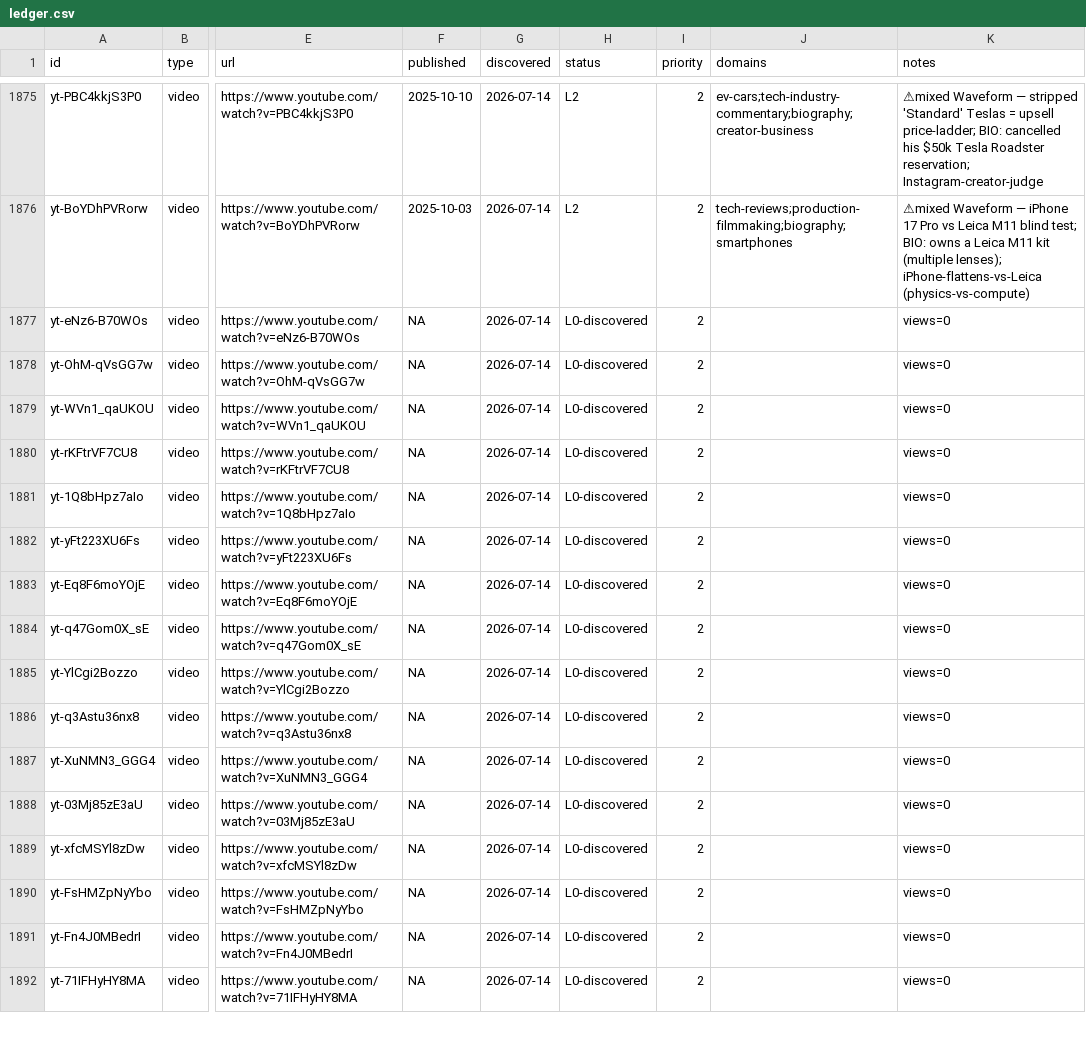
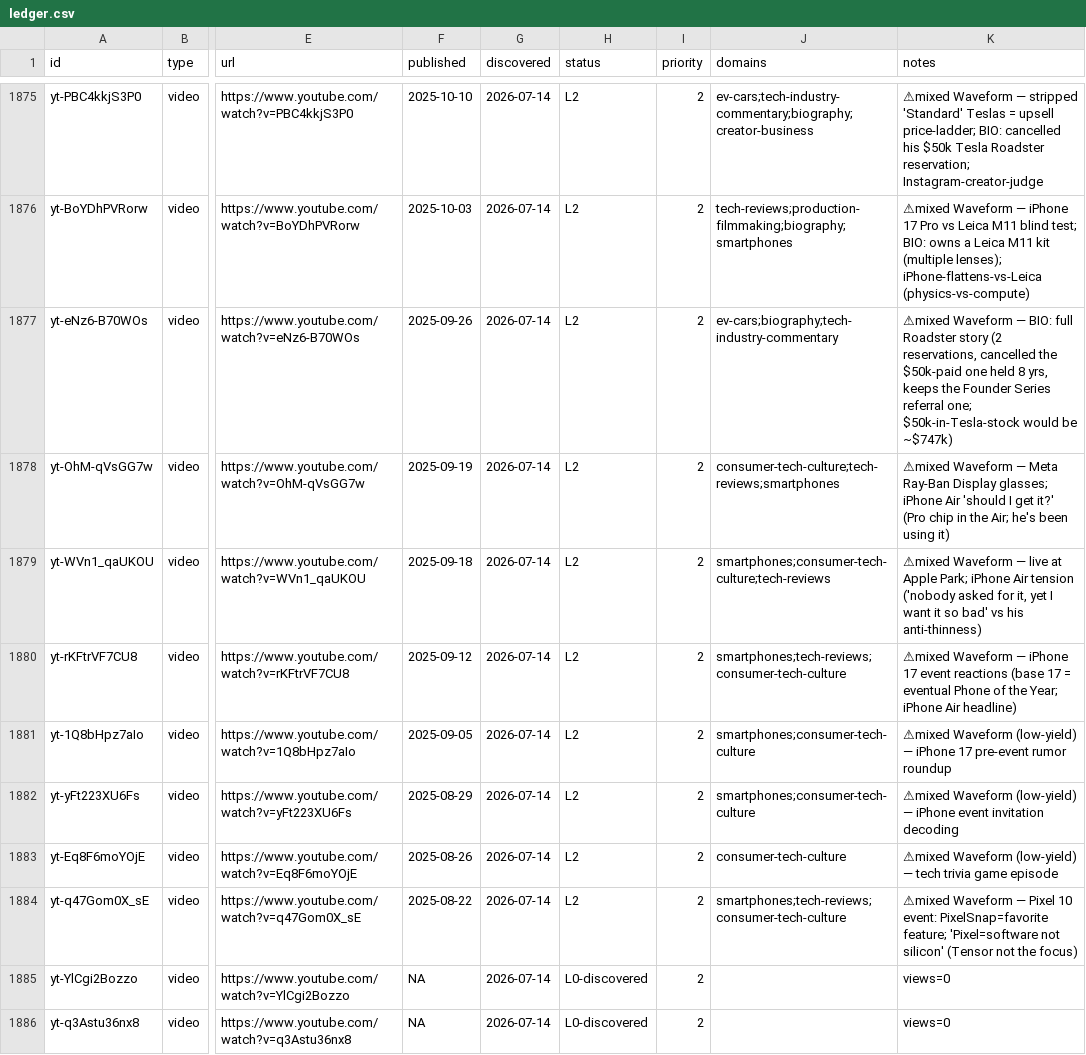
Before and after one commit to claes-work/mkbhd-clone, a CSV file: pipeline/ledger.csv, drawn as a sheet; only a part is shown, gaps mark what is left out; the shorter side is filled out with more unchanged rows; the diff names each change by its address in the sheet, - before the commit and + after, or states it on an @@ line.

```diff
--- a/pipeline/ledger.csv
+++ b/pipeline/ledger.csv
-F1877 (published): NA
+F1877 (published): 2025-09-26
-H1877:H1884 (status): L0-discovered
+H1877:H1884 (status): L2
-J1877 (domains): (empty)
+J1877 (domains): ev-cars;biography;tech-industry-commentary
-K1877 (notes): views=0
+K1877 (notes): ⚠mixed Waveform — BIO: full Roadster story (2 reservations, cancelled the $50k-paid one held 8 yrs, keeps the Founder Series referral one; $50k-in-Tesla-stock would be ~$747k)
-F1878 (published): NA
+F1878 (published): 2025-09-19
-J1878 (domains): (empty)
+J1878 (domains): consumer-tech-culture;tech-reviews;smartphones
-K1878 (notes): views=0
+K1878 (notes): ⚠mixed Waveform — Meta Ray-Ban Display glasses; iPhone Air 'should I get it?' (Pro chip in the Air; he's been using it)
-F1879 (published): NA
+F1879 (published): 2025-09-18
-J1879 (domains): (empty)
+J1879 (domains): smartphones;consumer-tech-culture;tech-reviews
-K1879 (notes): views=0
+K1879 (notes): ⚠mixed Waveform — live at Apple Park; iPhone Air tension ('nobody asked for it, yet I want it so bad' vs his anti-thinness)
-F1880 (published): NA
+F1880 (published): 2025-09-12
-J1880 (domains): (empty)
+J1880 (domains): smartphones;tech-reviews;consumer-tech-culture
-K1880 (notes): views=0
+K1880 (notes): ⚠mixed Waveform — iPhone 17 event reactions (base 17 = eventual Phone of the Year; iPhone Air headline)
-F1881 (published): NA
+F1881 (published): 2025-09-05
-J1881:J1882 (domains): (empty)
+J1881:J1882 (domains): smartphones;consumer-tech-culture
-K1881 (notes): views=0
+K1881 (notes): ⚠mixed Waveform (low-yield) — iPhone 17 pre-event rumor roundup
-F1882 (published): NA
+F1882 (published): 2025-08-29
-K1882 (notes): views=0
+K1882 (notes): ⚠mixed Waveform (low-yield) — iPhone event invitation decoding
-F1883 (published): NA
+F1883 (published): 2025-08-26
-J1883 (domains): (empty)
+J1883 (domains): consumer-tech-culture
-K1883 (notes): views=0
+K1883 (notes): ⚠mixed Waveform (low-yield) — tech trivia game episode
-F1884 (published): NA
+F1884 (published): 2025-08-22
-J1884 (domains): (empty)
+J1884 (domains): smartphones;tech-reviews;consumer-tech-culture
-K1884 (notes): views=0
+K1884 (notes): ⚠mixed Waveform — Pixel 10 event: PixelSnap=favorite feature; 'Pixel=software not silicon' (Tensor not the focus)
```
Also changed, not shown: 11 other files.
